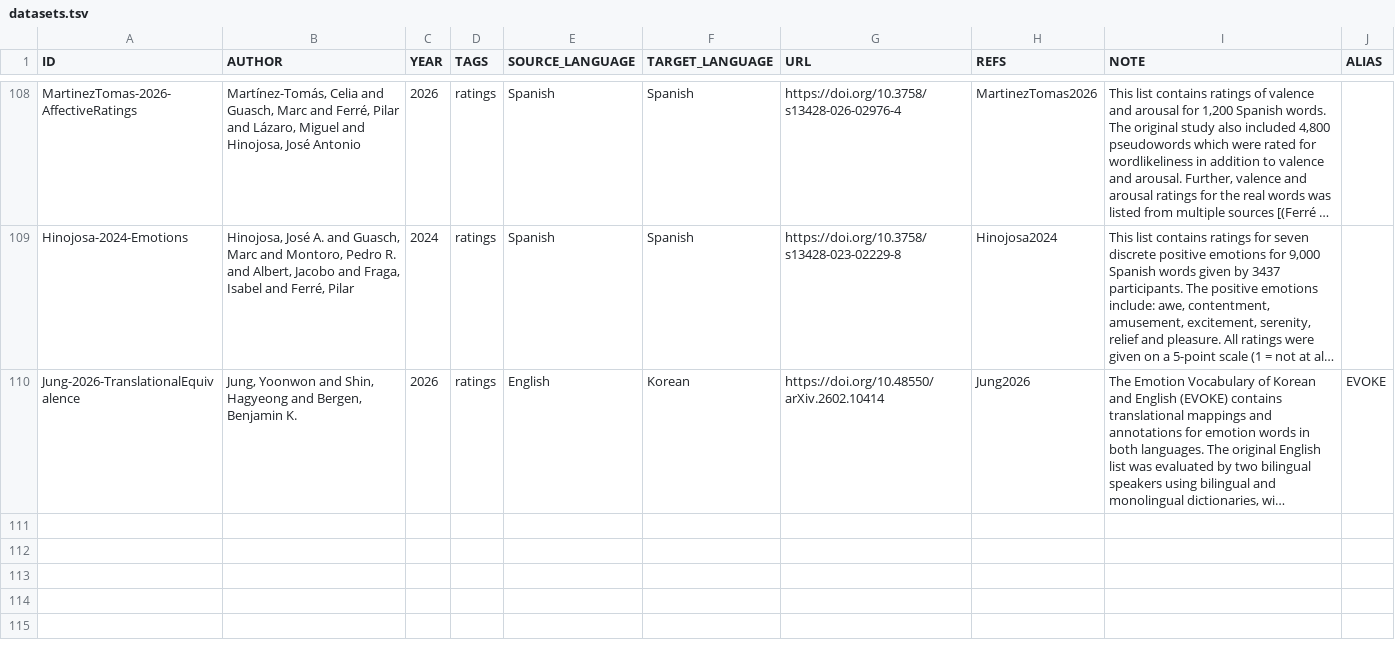
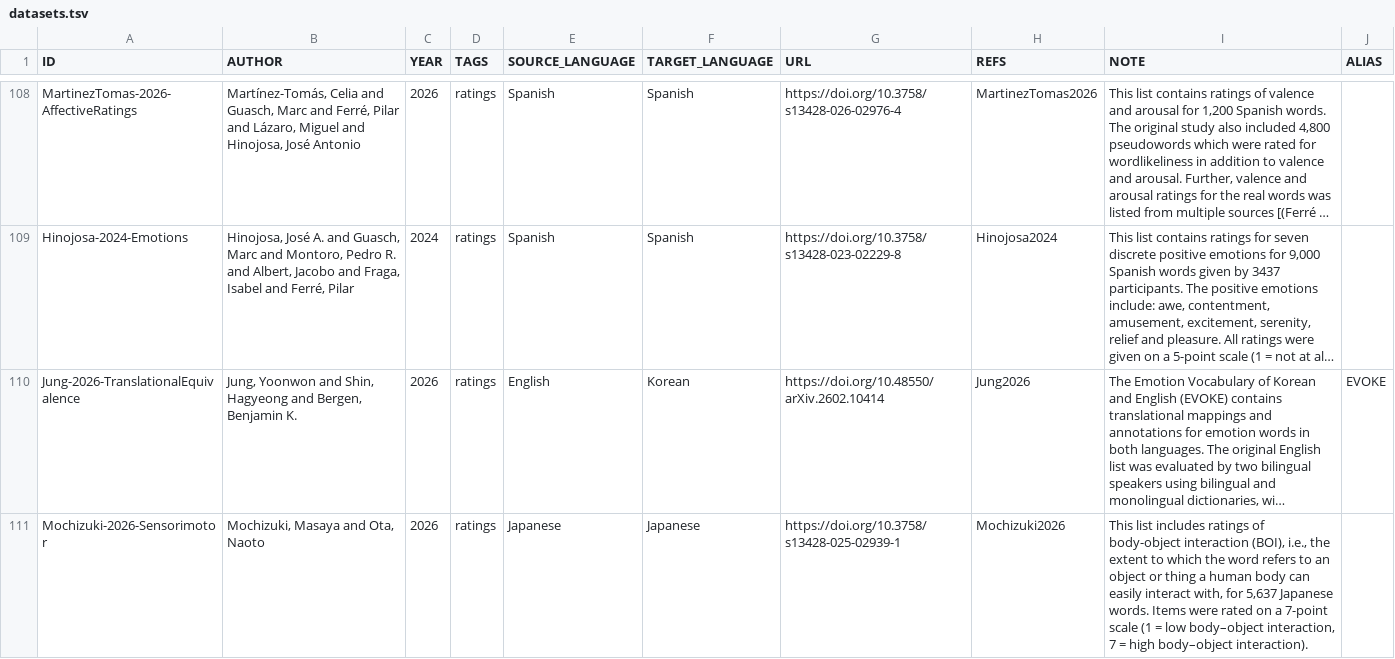
Before and after one commit to concepticon/norare-data, a TSV file: datasets.tsv, drawn as a sheet; only a part is shown, gaps mark what is left out; long unchanged cells end in …; the diff names each change by its address in the sheet, - before the commit and + after, or states it on an @@ line.

```diff
--- a/datasets.tsv
+++ b/datasets.tsv
+row 111: Mochizuki-2026-Sensorimotor | Mochizuki, Masaya and Ota, Naoto | 2026 | ratings | Japanese | Japanese | https://doi.org/10.3758/s13428-025-02939-1 | Mochizuki2026 | This list includes ratings of body-object interaction (BOI), i.e., the extent to which the word refers to an object or thing a human body can easily interact with, for 5,637 Japanese words. Items were rated on a 7-point scale (1 = low body–object interaction, 7 = high body–object interaction).
```
Also changed, not shown: norare.tsv, 4 other files.
